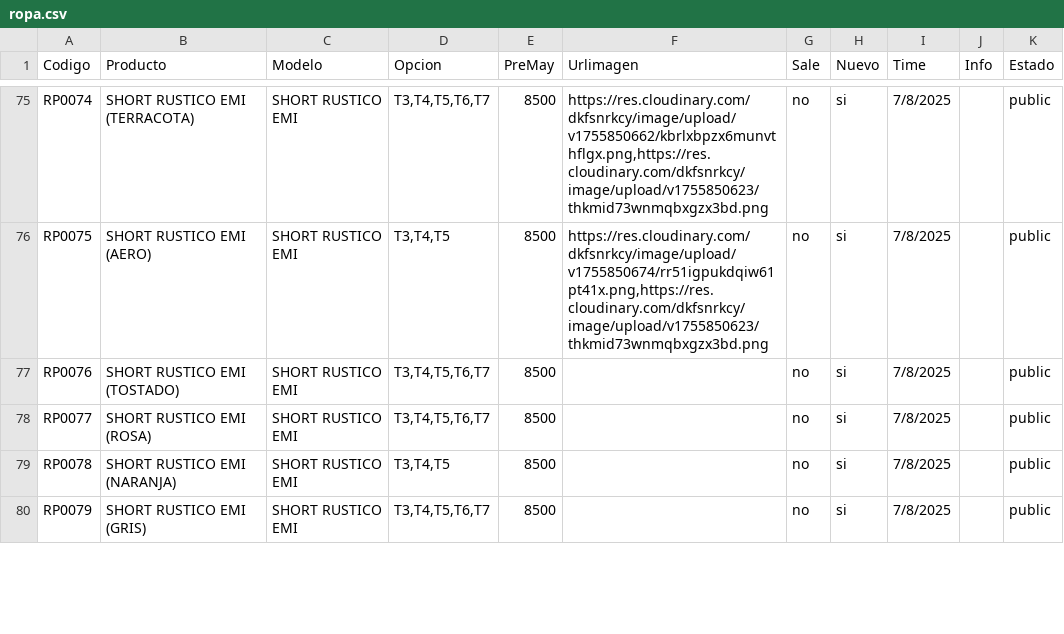
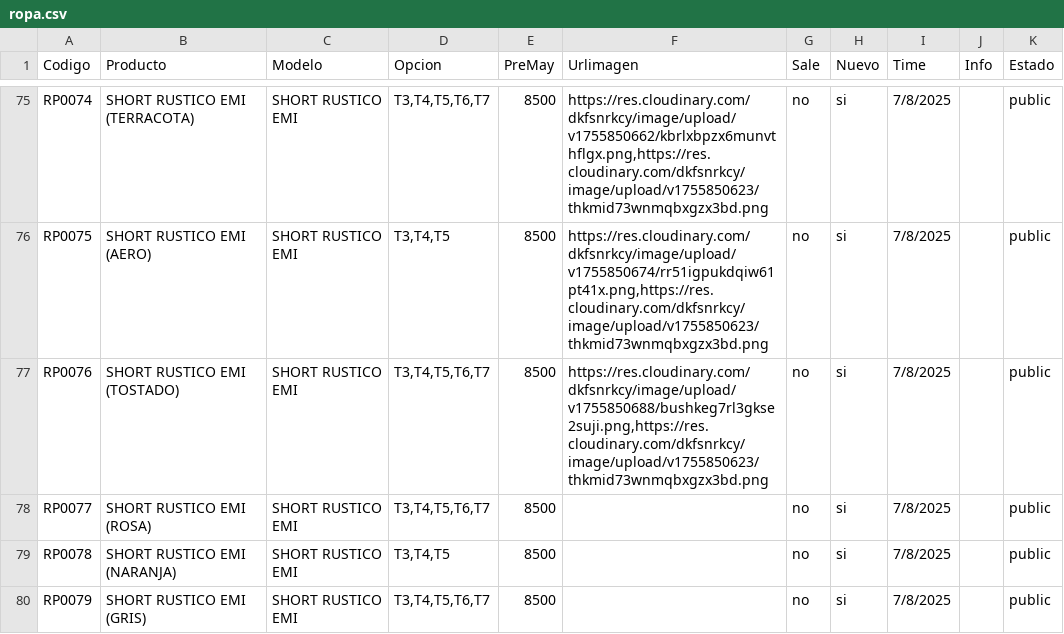
Before and after one commit to Balcaz/verificador-csv, a CSV file: ropa.csv, drawn as a sheet; only a part is shown, gaps mark what is left out.

Commit message:
Actualizo ropa.csv desde UI

```diff
--- a/ropa.csv
+++ b/ropa.csv
@@ -76,3 +76,3 @@ RP0074;SHORT RUSTICO EMI (TERRACOTA);SHORT RUSTICO EMI;T3,T4,T5,T6,T7;8500;https
 RP0075;SHORT RUSTICO EMI (AERO);SHORT RUSTICO EMI;T3,T4,T5;8500;https://res.cloudinary.com/dkfsnrkcy/image/upload/v1755850674/rr51igpukdqiw61pt41x.png,https://res.cloudinary.com/dkfsnrkcy/image/upload/v1755850623/thkmid73wnmqbxgzx3bd.png;no;si;7/8/2025;;public;
-RP0076;SHORT RUSTICO EMI (TOSTADO);SHORT RUSTICO EMI;T3,T4,T5,T6,T7;8500;;no;si;7/8/2025;;public;
+RP0076;SHORT RUSTICO EMI (TOSTADO);SHORT RUSTICO EMI;T3,T4,T5,T6,T7;8500;https://res.cloudinary.com/dkfsnrkcy/image/upload/v1755850688/bushkeg7rl3gkse2suji.png,https://res.cloudinary.com/dkfsnrkcy/image/upload/v1755850623/thkmid73wnmqbxgzx3bd.png;no;si;7/8/2025;;public;
 RP0077;SHORT RUSTICO EMI (ROSA);SHORT RUSTICO EMI;T3,T4,T5,T6,T7;8500;;no;si;7/8/2025;;public;
```
